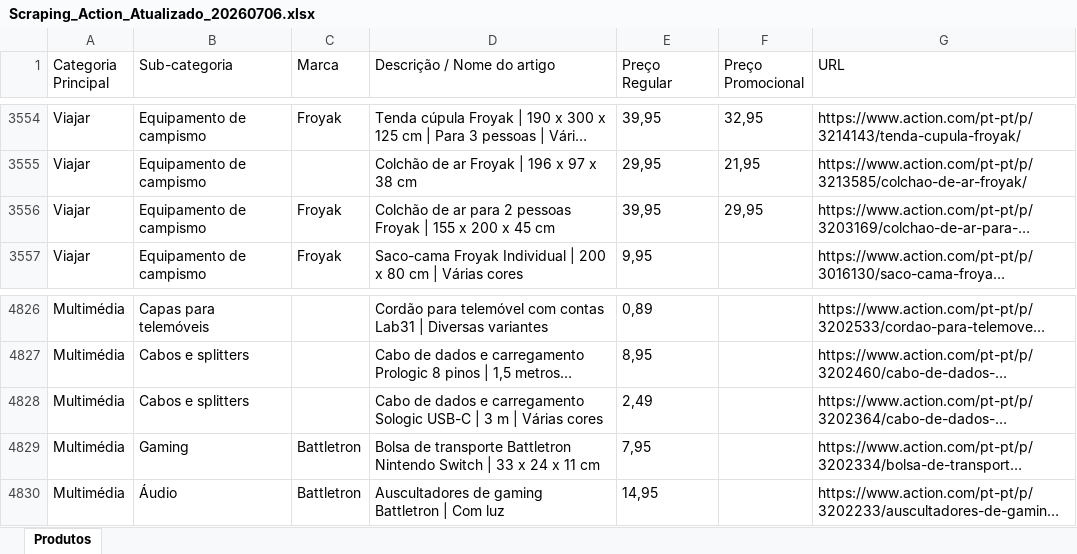
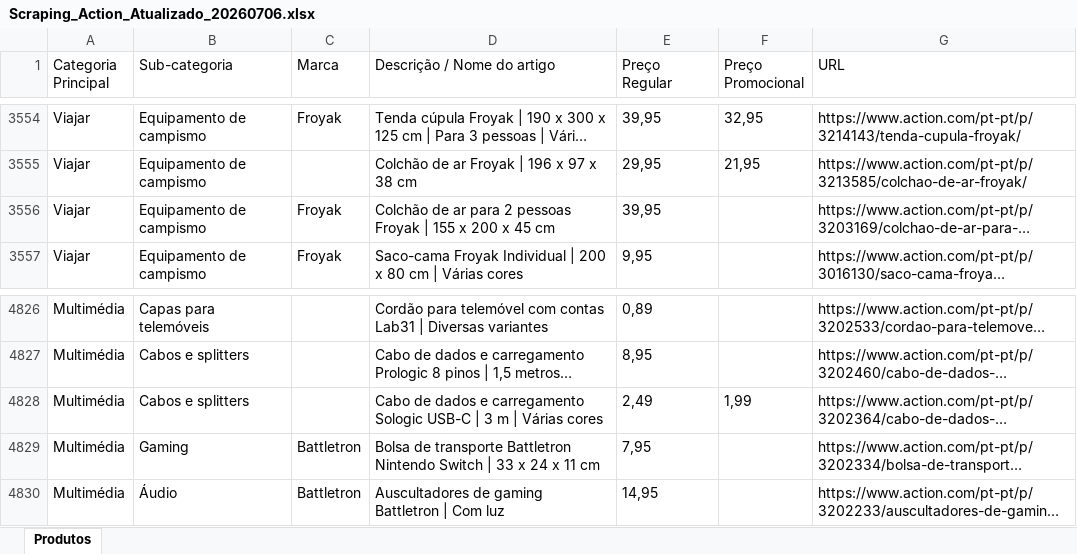
Before and after one commit to Holiday090/teste01, an Excel workbook: Scraping_Action_Atualizado_20260706.xlsx, sheet Produtos, drawn as a sheet; only a part is shown, gaps mark what is left out; long unchanged cells end in …; values as stored, in another font and other column widths than the file's, no borders; the diff covers the shown part only; the diff names each change by its address in the sheet, - before the commit and + after, or states it on an @@ line.

```diff
--- a/Scraping_Action_Atualizado_20260706.xlsx (sheet Produtos)
+++ b/Scraping_Action_Atualizado_20260706.xlsx (sheet Produtos)
-F3556 (Preço Promocional): 29,95
+F3556 (Preço Promocional): (empty)
-F4828 (Preço Promocional): (empty)
+F4828 (Preço Promocional): 1,99
```
Also changed, not shown: 14 edited cells elsewhere in this sheet, 1 other file.
